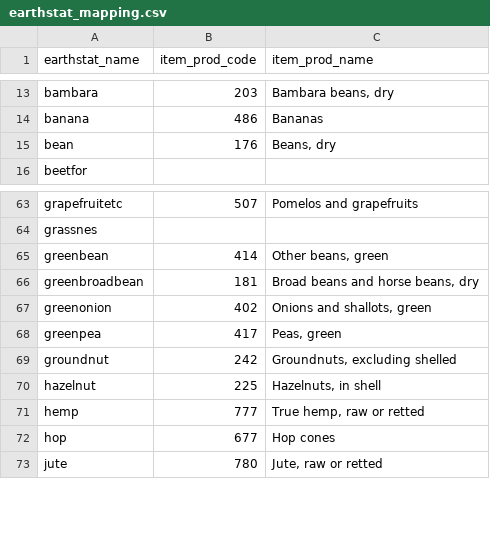
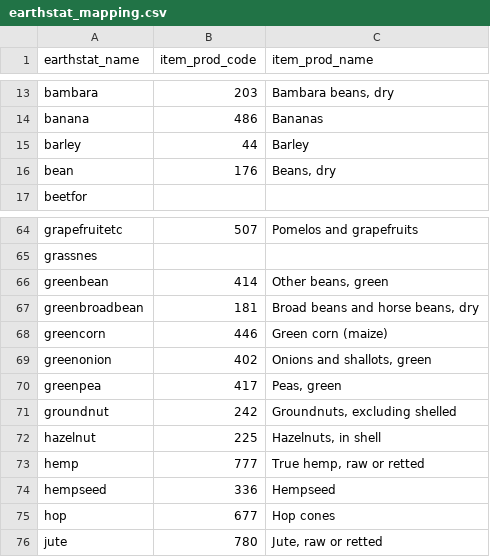
Before and after one commit to eduaguilera/whep, a CSV file: inst/extdata/earthstat_mapping.csv, drawn as a sheet; only a part is shown, gaps mark what is left out.

```diff
--- a/inst/extdata/earthstat_mapping.csv
+++ b/inst/extdata/earthstat_mapping.csv
@@ -14,2 +14,3 @@
 "banana",486,"Bananas"
+"barley",44,"Barley"
 "bean",176,"Beans, dry"
@@ -66,2 +67,3 @@
 "greenbroadbean",181,"Broad beans and horse beans, dry"
+"greencorn",446,"Green corn (maize)"
 "greenonion",402,"Onions and shallots, green"
@@ -71,2 +73,3 @@
 "hemp",777,"True hemp, raw or retted"
+"hempseed",336,"Hempseed"
 "hop",677,"Hop cones"
```
Also changed, not shown: inst/extdata/whep_inputs.csv, 4 other files.
